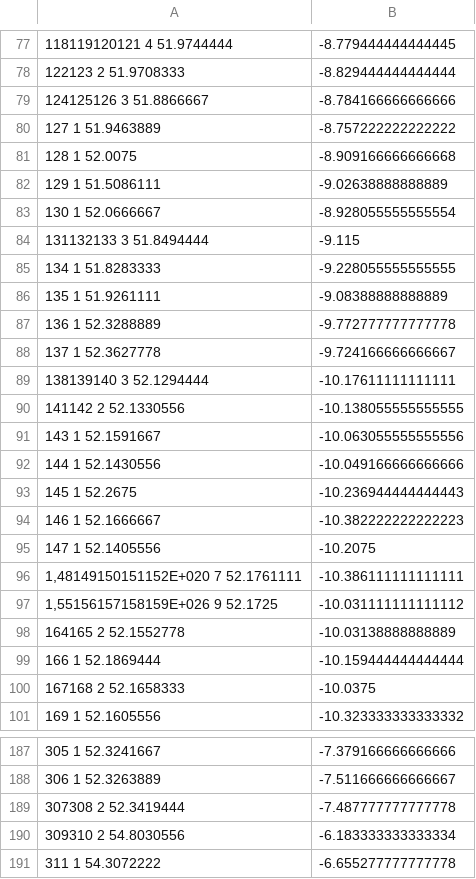
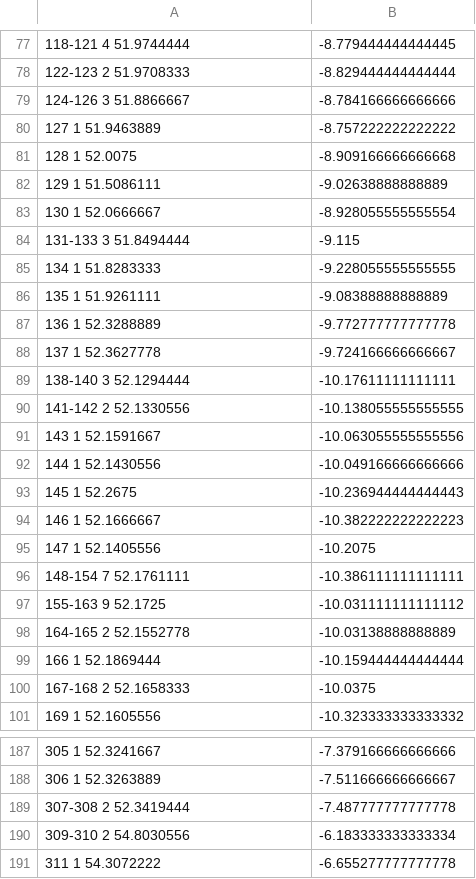
Before and after one commit to ogi-ogham/oghamaps, a CSV file: analysis/data/raw_data/2020-01-10_townlandsxy.csv, drawn as a sheet; only a part is shown, gaps mark what is left out; the diff covers the shown part only; the diff names each change by its address in the sheet, - before the commit and + after, or states it on an @@ line.

```diff
--- a/analysis/data/raw_data/2020-01-10_townlandsxy.csv
+++ b/analysis/data/raw_data/2020-01-10_townlandsxy.csv
-A77: 118119120121 4 51.9744444
+A77: 118-121 4 51.9744444
-A78: 122123 2 51.9708333
+A78: 122-123 2 51.9708333
-A79: 124125126 3 51.8866667
+A79: 124-126 3 51.8866667
-A84: 131132133 3 51.8494444
+A84: 131-133 3 51.8494444
-A89: 138139140 3 52.1294444
+A89: 138-140 3 52.1294444
-A90: 141142 2 52.1330556
+A90: 141-142 2 52.1330556
-A96: 1,48149150151152E+020 7 52.1761111
+A96: 148-154 7 52.1761111
-A97: 1,55156157158159E+026 9 52.1725
+A97: 155-163 9 52.1725
-A98: 164165 2 52.1552778
+A98: 164-165 2 52.1552778
-A100: 167168 2 52.1658333
+A100: 167-168 2 52.1658333
-A189: 307308 2 52.3419444
+A189: 307-308 2 52.3419444
-A190: 309310 2 54.8030556
+A190: 309-310 2 54.8030556
```
Also changed, not shown: 36 edited cells elsewhere in this file, 25 other files.
